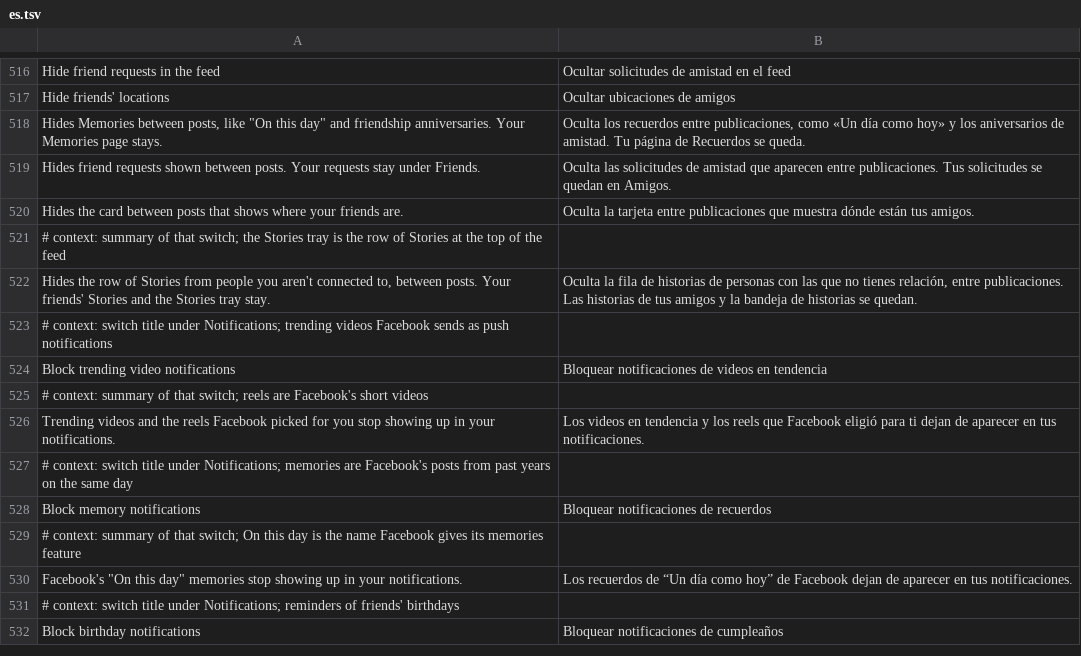
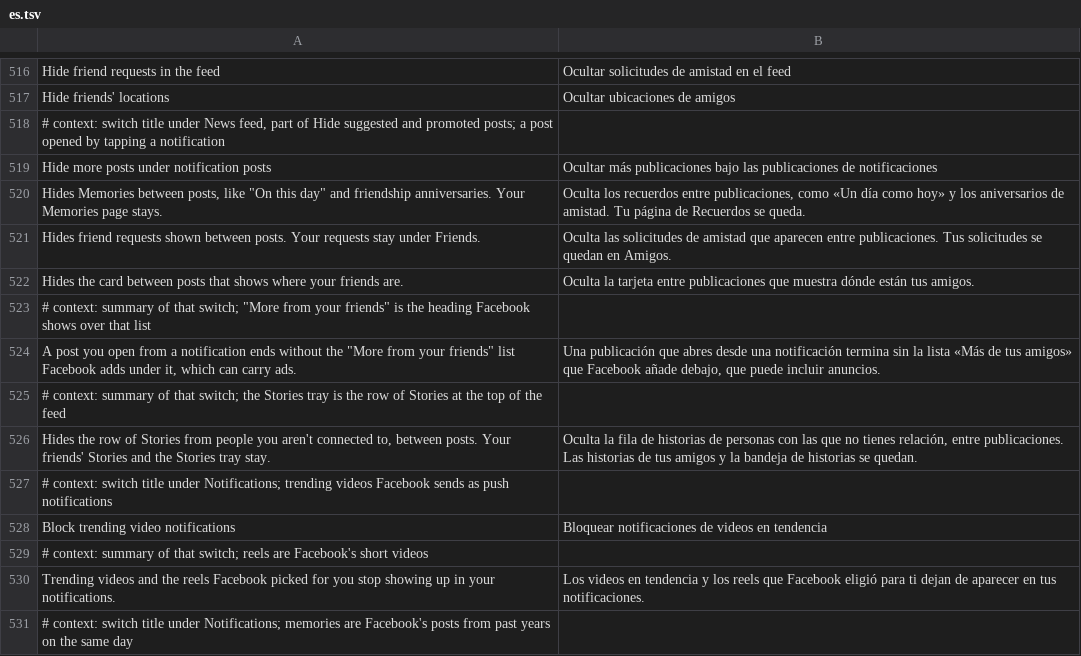
Before and after one commit to JhouHank/HushFacebook, a TSV file: extensions/shared/library/src/main/l10n/es.tsv, drawn as a sheet; only a part is shown, gaps mark what is left out; the shorter side is filled out with more unchanged rows.

```diff
--- a/extensions/shared/library/src/main/l10n/es.tsv
+++ b/extensions/shared/library/src/main/l10n/es.tsv
@@ -517,2 +517,4 @@ Hide friend requests in the feed	Ocultar solicitudes de amistad en el feed
 Hide friends' locations	Ocultar ubicaciones de amigos
+# context: switch title under News feed, part of Hide suggested and promoted posts; a post opened by tapping a notification
+Hide more posts under notification posts	Ocultar más publicaciones bajo las publicaciones de notificaciones
 Hides Memories between posts, like "On this day" and friendship anniversaries. Your Memories page stays.	Oculta los recuerdos entre publicaciones, como «Un día como hoy» y los aniversarios de amistad. Tu página de Recuerdos se queda.
@@ -520,2 +522,4 @@ Hides friend requests shown between posts. Your requests stay under Friends.	Ocu
 Hides the card between posts that shows where your friends are.	Oculta la tarjeta entre publicaciones que muestra dónde están tus amigos.
+# context: summary of that switch; "More from your friends" is the heading Facebook shows over that list
+A post you open from a notification ends without the "More from your friends" list Facebook adds under it, which can carry ads.	Una publicación que abres desde una notificación termina sin la lista «Más de tus amigos» que Facebook añade debajo, que puede incluir anuncios.
 # context: summary of that switch; the Stories tray is the row of Stories at the top of the feed
```
Also changed, not shown: extensions/shared/library/src/main/l10n/de.tsv, extensions/shared/library/src/main/l10n/in.tsv, 16 other files.
